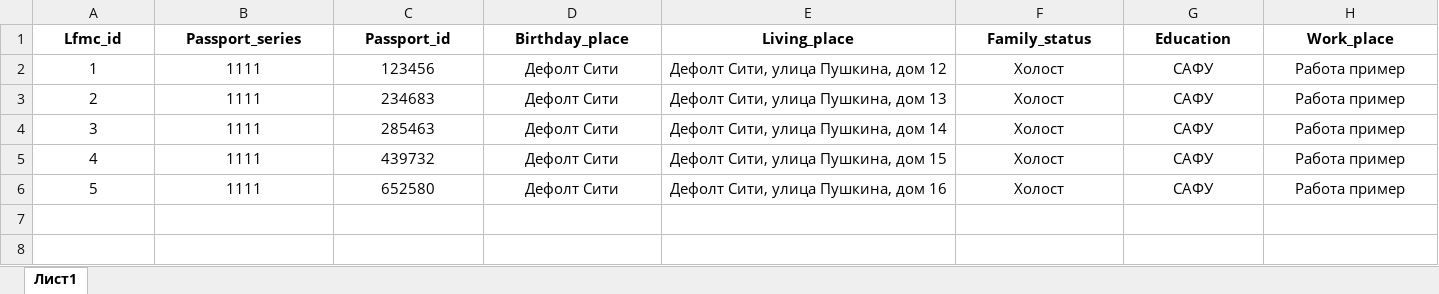
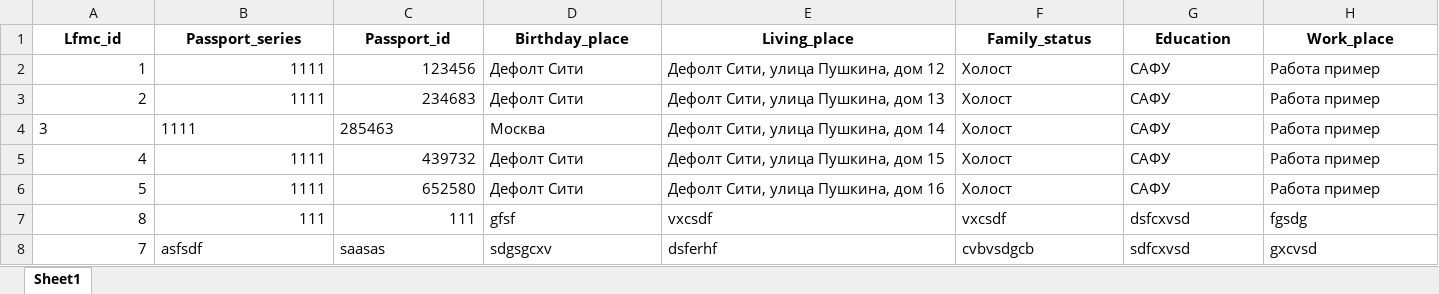
Before and after one commit to knkf/4ebnaja_praktika, an Excel workbook: bases/personal_file.xlsx, sheet Sheet1, drawn as a sheet; only a part is shown; values as stored, in another font and other column widths than the file's, no borders; rows hold the shown columns only; the diff covers the shown part only; the diff names each change by its address in the sheet, - before the commit and + after, or states it on an @@ line.

Commit message:
Added possibility to add and change personal data

```diff
--- a/bases/personal_file.xlsx (sheet Sheet1)
+++ b/bases/personal_file.xlsx (sheet Sheet1)
-sheet tab: Лист1
+sheet tab: Sheet1
-A2:C3 alignment: center
+A2:C3 alignment: right
-D2:H3 alignment: center
+D2:H3 alignment: left
-A4:H4 alignment: center
+A4:H4 alignment: left
-D4 (Birthday_place): Дефолт Сити
+D4 (Birthday_place): Москва
-A5:C6 alignment: center
+A5:C6 alignment: right
-D5:H6 alignment: center
+D5:H6 alignment: left
+row 7: 8 | 111 | 111 | gfsf | vxcsdf | vxcsdf | dsfcxvsd | fgsdg
+row 8: 7 | asfsdf | saasas | sdgsgcxv | dsferhf | cvbvsdgcb | sdfcxvsd | gxcvsd
```
Also changed, not shown: cell formats elsewhere in this sheet, bases/lfmc.xlsx, 2 other files.
